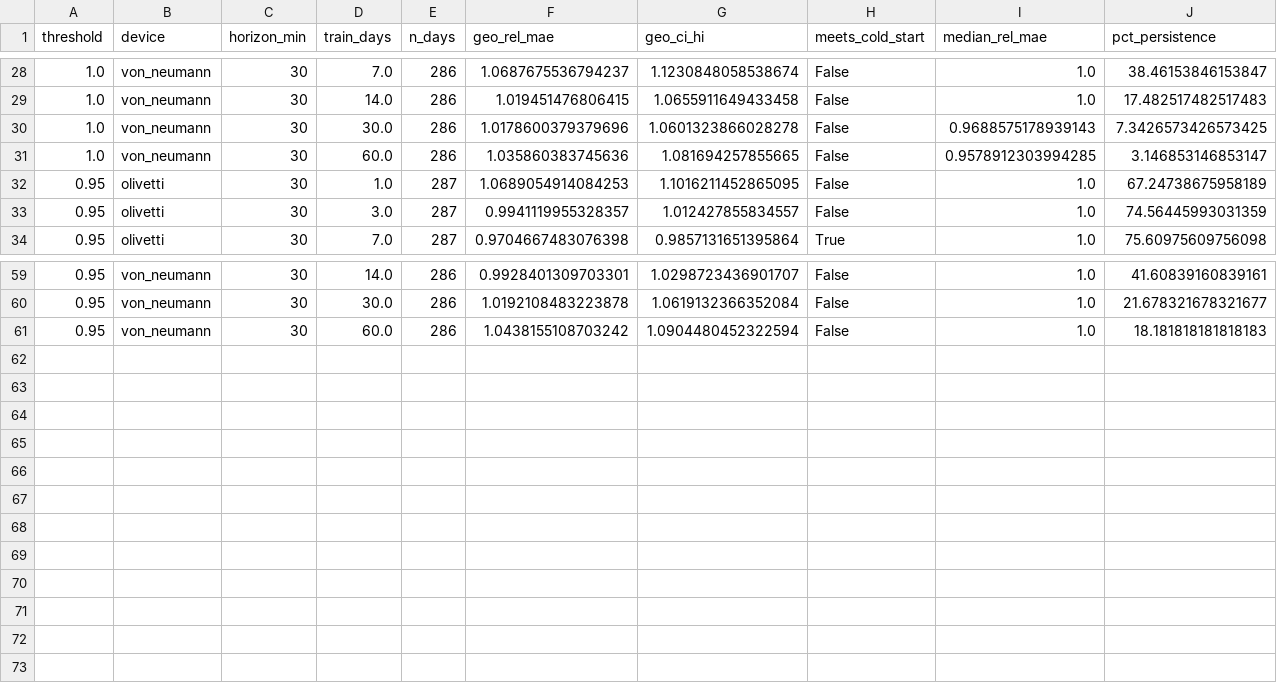
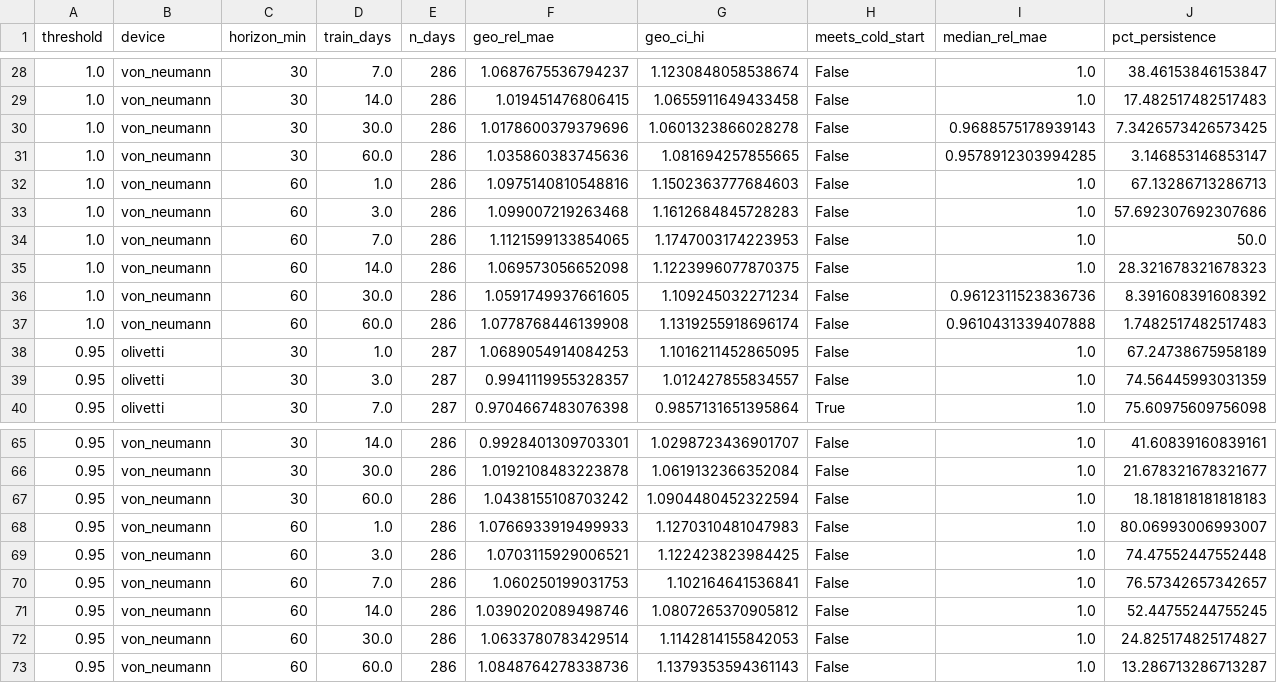
Before and after one commit to NC-EC/Skiliket-predictiveAI, a CSV file: results/checks/urbino_policy_threshold.csv, drawn as a sheet; only a part is shown, gaps mark what is left out; rows hold the shown columns only; the diff names each change by its address in the sheet, - before the commit and + after, or states it on an @@ line.

```diff
--- a/results/checks/urbino_policy_threshold.csv
+++ b/results/checks/urbino_policy_threshold.csv
+row 32: 1.0 | von_neumann | 60 | 1.0 | 286 | 1.0975140810548816 | 1.1502363777684603 | False | 1.0 | 67.13286713286713
+row 33: 1.0 | von_neumann | 60 | 3.0 | 286 | 1.099007219263468 | 1.1612684845728283 | False | 1.0 | 57.692307692307686
+row 34: 1.0 | von_neumann | 60 | 7.0 | 286 | 1.1121599133854065 | 1.1747003174223953 | False | 1.0 | 50.0
+row 35: 1.0 | von_neumann | 60 | 14.0 | 286 | 1.069573056652098 | 1.1223996077870375 | False | 1.0 | 28.321678321678323
+row 36: 1.0 | von_neumann | 60 | 30.0 | 286 | 1.0591749937661605 | 1.109245032271234 | False | 0.9612311523836736 | 8.391608391608392
+row 37: 1.0 | von_neumann | 60 | 60.0 | 286 | 1.0778768446139908 | 1.1319255918696174 | False | 0.9610431339407888 | 1.7482517482517483
+row 68: 0.95 | von_neumann | 60 | 1.0 | 286 | 1.0766933919499933 | 1.1270310481047983 | False | 1.0 | 80.06993006993007
+row 69: 0.95 | von_neumann | 60 | 3.0 | 286 | 1.0703115929006521 | 1.122423823984425 | False | 1.0 | 74.47552447552448
+row 70: 0.95 | von_neumann | 60 | 7.0 | 286 | 1.060250199031753 | 1.102164641536841 | False | 1.0 | 76.57342657342657
+row 71: 0.95 | von_neumann | 60 | 14.0 | 286 | 1.0390202089498746 | 1.0807265370905812 | False | 1.0 | 52.44755244755245
+row 72: 0.95 | von_neumann | 60 | 30.0 | 286 | 1.0633780783429514 | 1.1142814155842053 | False | 1.0 | 24.825174825174827
+row 73: 0.95 | von_neumann | 60 | 60.0 | 286 | 1.0848764278338736 | 1.1379353594361143 | False | 1.0 | 13.286713286713287
```
Also changed, not shown: results/checks/urbino_dropped.csv, 2 other files.
